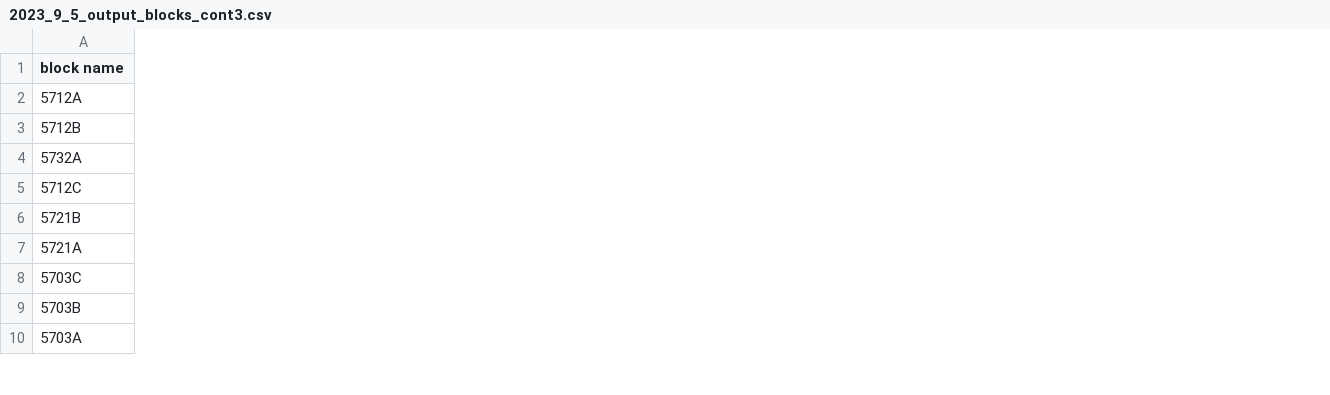
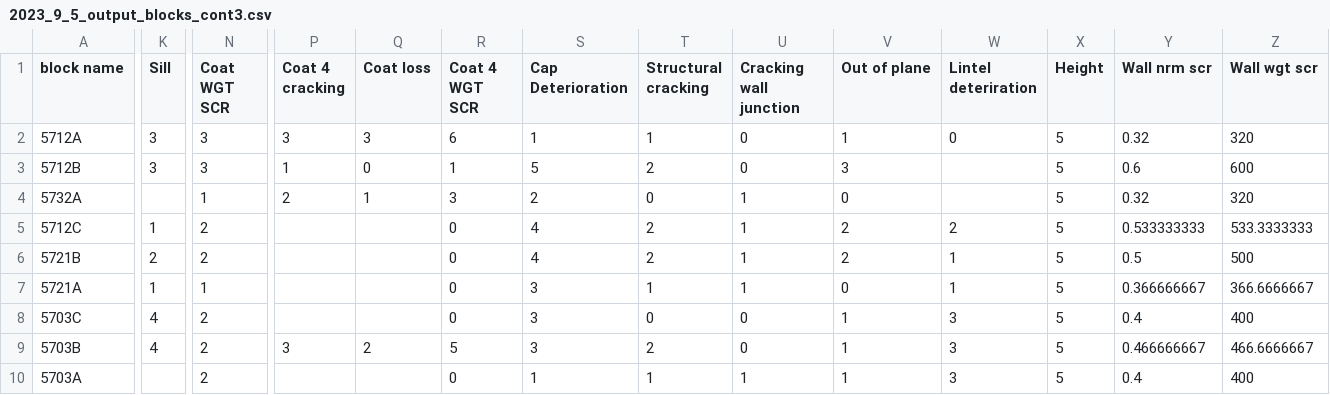
Before and after one commit to rkn2/FOUN_boxes, a CSV file: 2023_9_5_output_blocks_cont3.csv, drawn as a sheet; only a part is shown, gaps mark what is left out; the diff covers the shown part only; the diff names each change by its address in the sheet, - before the commit and + after, or states it on an @@ line.

```diff
--- a/2023_9_5_output_blocks_cont3.csv
+++ b/2023_9_5_output_blocks_cont3.csv
+column K (Sill), rows 2-9: 3 | 3 |  | 1 | 2 | 1 | 4 | 4
+column N (Coat WGT SCR), rows 2-10: 3 | 3 | 1 | 2 | 2 | 1 | 2 | 2 | 2
+column P (Coat 4 cracking), rows 2-9: 3 | 1 | 2 |  |  |  |  | 3
+column Q (Coat loss), rows 2-9: 3 | 0 | 1 |  |  |  |  | 2
+column R (Coat 4 WGT SCR), rows 2-10: 6 | 1 | 3 | 0 | 0 | 0 | 0 | 5 | 0
+column S (Cap Deterioration), rows 2-10: 1 | 5 | 2 | 4 | 4 | 3 | 3 | 3 | 1
+column T (Structural cracking), rows 2-10: 1 | 2 | 0 | 2 | 2 | 1 | 0 | 2 | 1
+column U (Cracking wall junction), rows 2-10: 0 | 0 | 1 | 1 | 1 | 1 | 0 | 0 | 1
+column V (Out of plane), rows 2-10: 1 | 3 | 0 | 2 | 2 | 0 | 1 | 1 | 1
+column W (Lintel deteriration), rows 2-10: 0 |  |  | 2 | 1 | 1 | 3 | 3 | 3
+column X (Height), rows 2-10: all 5
+column Y (Wall nrm scr), rows 2-10: 0.32 | 0.6 | 0.32 | 0.533333333 | 0.5 | 0.366666667 | 0.4 | 0.466666667 | 0.4
+column Z (Wall wgt scr), rows 2-10: 320 | 600 | 320 | 533.3333333 | 500 | 366.6666667 | 400 | 466.6666667 | 400
```
Also changed, not shown: 2 added columns elsewhere in this file, 4 other files.
